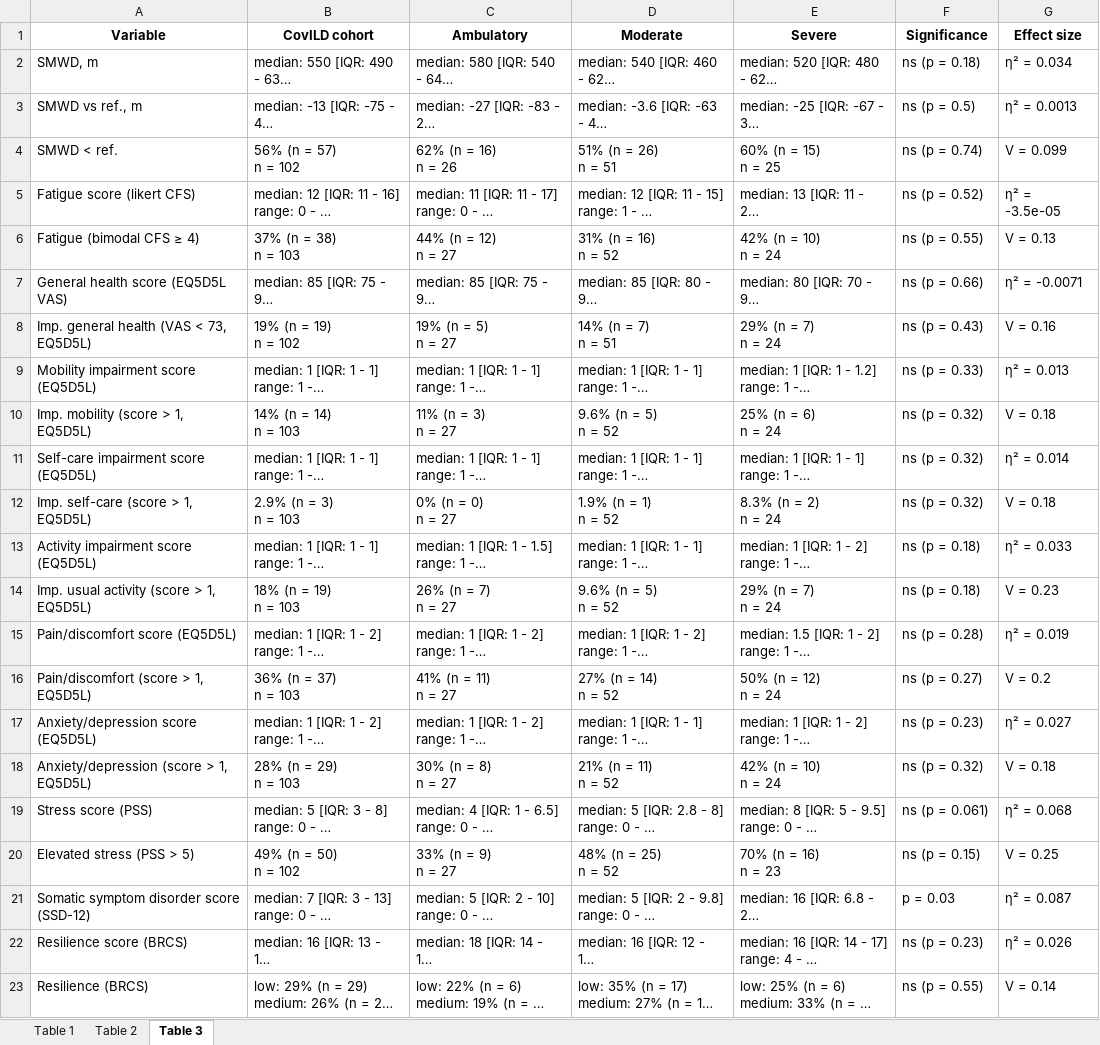
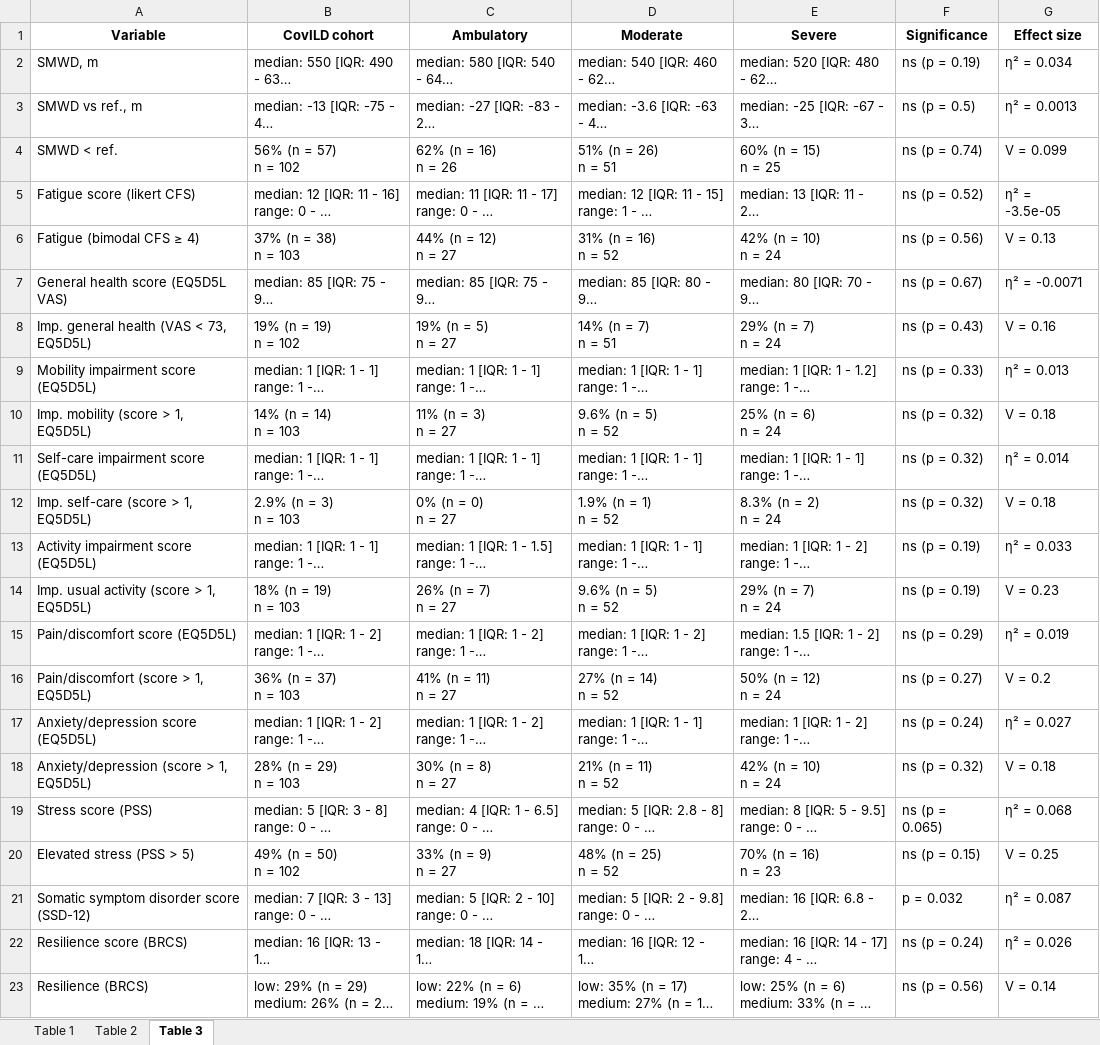
Before and after one commit to PiotrTymoszuk/CovILD-Plus, an Excel workbook: paper/tables.xlsx, sheet Table 3, drawn as a sheet; long unchanged cells end in …; values as stored, in another font and other column widths than the file's, no borders; the diff names each change by its address in the sheet, - before the commit and + after, or states it on an @@ line.

```diff
--- a/paper/tables.xlsx (sheet Table 3)
+++ b/paper/tables.xlsx (sheet Table 3)
-F2 (Significance): ns (p = 0.18)
+F2 (Significance): ns (p = 0.19)
-F6 (Significance): ns (p = 0.55)
+F6 (Significance): ns (p = 0.56)
-F7 (Significance): ns (p = 0.66)
+F7 (Significance): ns (p = 0.67)
-F13:F14 (Significance): ns (p = 0.18)
+F13:F14 (Significance): ns (p = 0.19)
-F15 (Significance): ns (p = 0.28)
+F15 (Significance): ns (p = 0.29)
-F17 (Significance): ns (p = 0.23)
+F17 (Significance): ns (p = 0.24)
-F19 (Significance): ns (p = 0.061)
+F19 (Significance): ns (p = 0.065)
-F21 (Significance): p = 0.03
+F21 (Significance): p = 0.032
-F22 (Significance): ns (p = 0.23)
+F22 (Significance): ns (p = 0.24)
-F23 (Significance): ns (p = 0.55)
+F23 (Significance): ns (p = 0.56)
```
Also changed, not shown: sheet Table 1, paper/supplementary_tables.xlsx, 39 other files.
